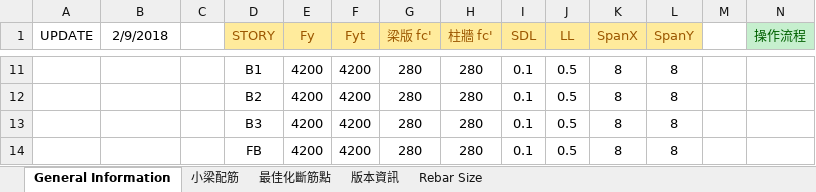
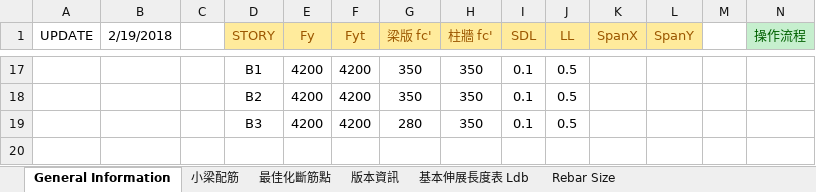
Before and after one commit to skyran1278/VbaProject, an Excel workbook: 20180126_MultiBreakRebar/multi-break-rebar.xlsm, sheet General Information, drawn as a sheet; only a part is shown, gaps mark what is left out; values as stored, in another font and other column widths than the file's, no borders; charts and pictures and conditional formats not drawn; removed rows and columns are numbered as before the commit, all else as after; rows hold the shown columns only; the diff covers the shown part only; the diff names each change by its address in the sheet, - before the commit and + after, or states it on an @@ line.

```diff
--- a/20180126_MultiBreakRebar/multi-break-rebar.xlsm (sheet General Information)
+++ b/20180126_MultiBreakRebar/multi-break-rebar.xlsm (sheet General Information)
+sheet tab: 基本伸展長度表 Ldb
-B1: 2/9/2018
+B1: 2/19/2018
-G17:G18 (梁版 fc'): 280
+G17:G18 (梁版 fc'): 350
-H17:H19 (柱牆 fc'): 280
+H17:H19 (柱牆 fc'): 350
-K17:K19 (SpanX): 8
+K17:K19 (SpanX): (empty)
-L17:L19 (SpanY): 8
+L17:L19 (SpanY): (empty)
-row 14:  |  |  | FB | 4200 | 4200 | 280 | 280 | 0.1 | 0.5 | 8 | 8
```
Also changed, not shown: 11 added rows, 5 removed rows and 25 edited cells elsewhere in this sheet, sheet 小梁配筋, charts or pictures, 1 other file.
